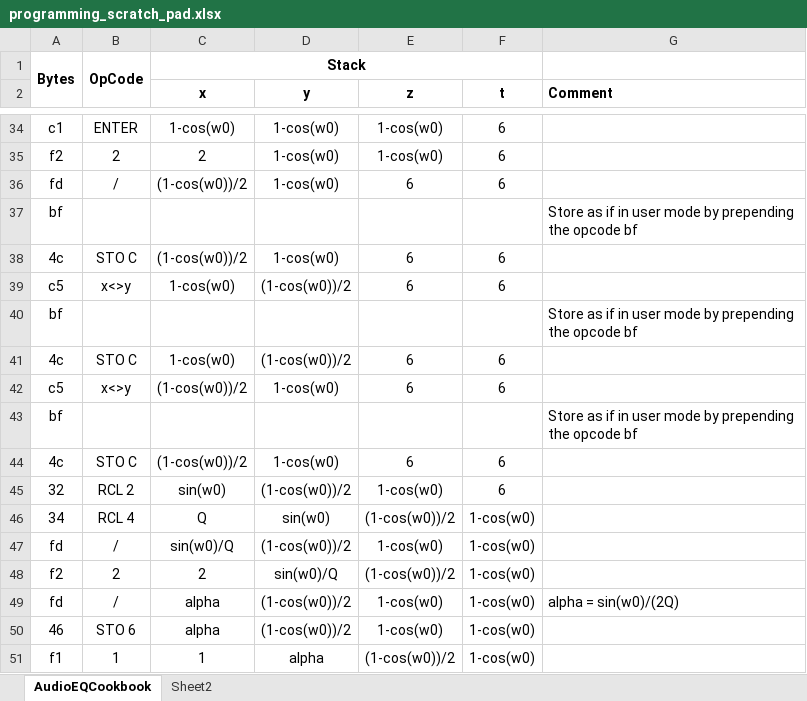
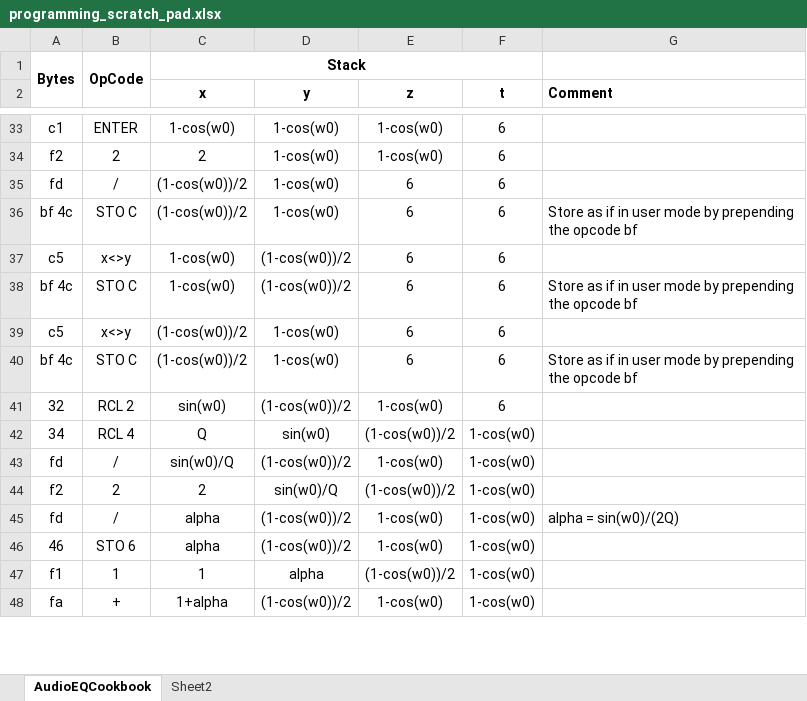
Before and after one commit to tranka2010/hp15c-software-pacs, an Excel workbook: engineering_basics/programming_scratch_pad.xlsx, sheet AudioEQCookbook, drawn as a sheet; only a part is shown, gaps mark what is left out; the shorter side is filled out with more unchanged rows; values as stored, in another font and other column widths than the file's, no borders; removed rows and columns are numbered as before the commit, all else as after; the diff covers the shown part only; the diff names each change by its address in the sheet, - before the commit and + after, or states it on an @@ line.

```diff
--- a/engineering_basics/programming_scratch_pad.xlsx (sheet AudioEQCookbook)
+++ b/engineering_basics/programming_scratch_pad.xlsx (sheet AudioEQCookbook)
-row 37: bf |  |  |  |  |  | Store as if in user mode by prepending the opcode bf
-A36: 4c
+A36: bf 4c
-G36 (Comment): (empty)
+G36 (Comment): Store as if in user mode by prepending the opcode bf
-row 40: bf |  |  |  |  |  | Store as if in user mode by prepending the opcode bf
-A38: 4c
+A38: bf 4c
-G38 (Comment): (empty)
+G38 (Comment): Store as if in user mode by prepending the opcode bf
-row 43: bf |  |  |  |  |  | Store as if in user mode by prepending the opcode bf
-A40: 4c
+A40: bf 4c
-G40 (Comment): (empty)
+G40 (Comment): Store as if in user mode by prepending the opcode bf
```
Also changed, not shown: 1 added row, 4 removed rows and 10 edited cells elsewhere in this sheet.
